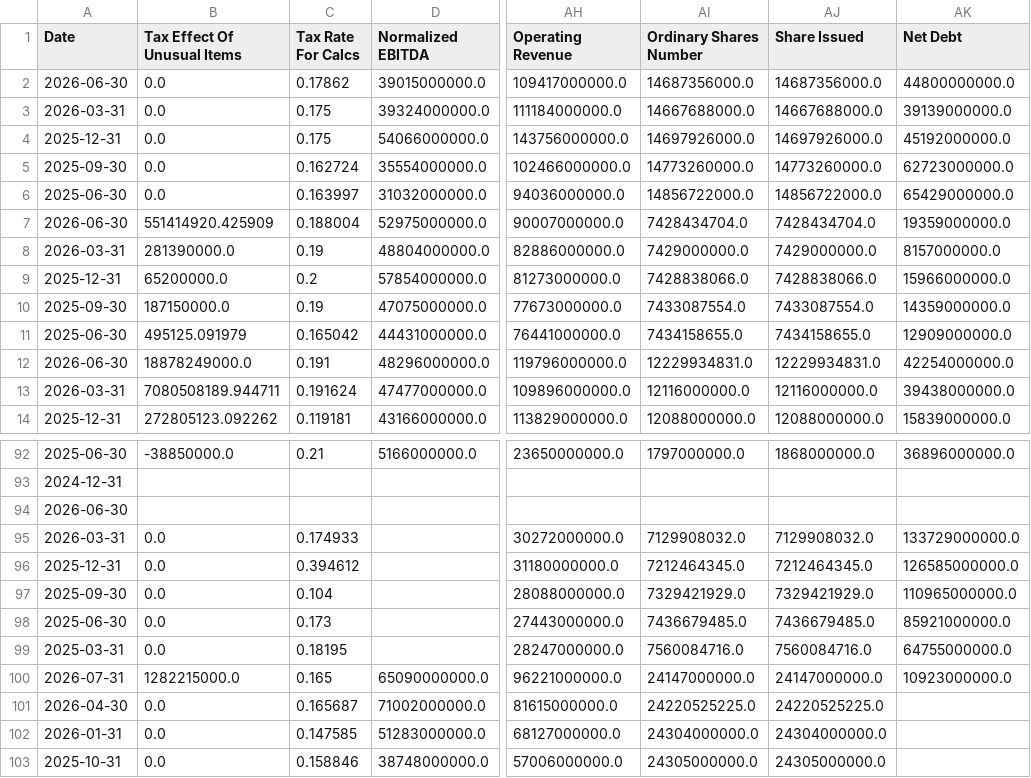
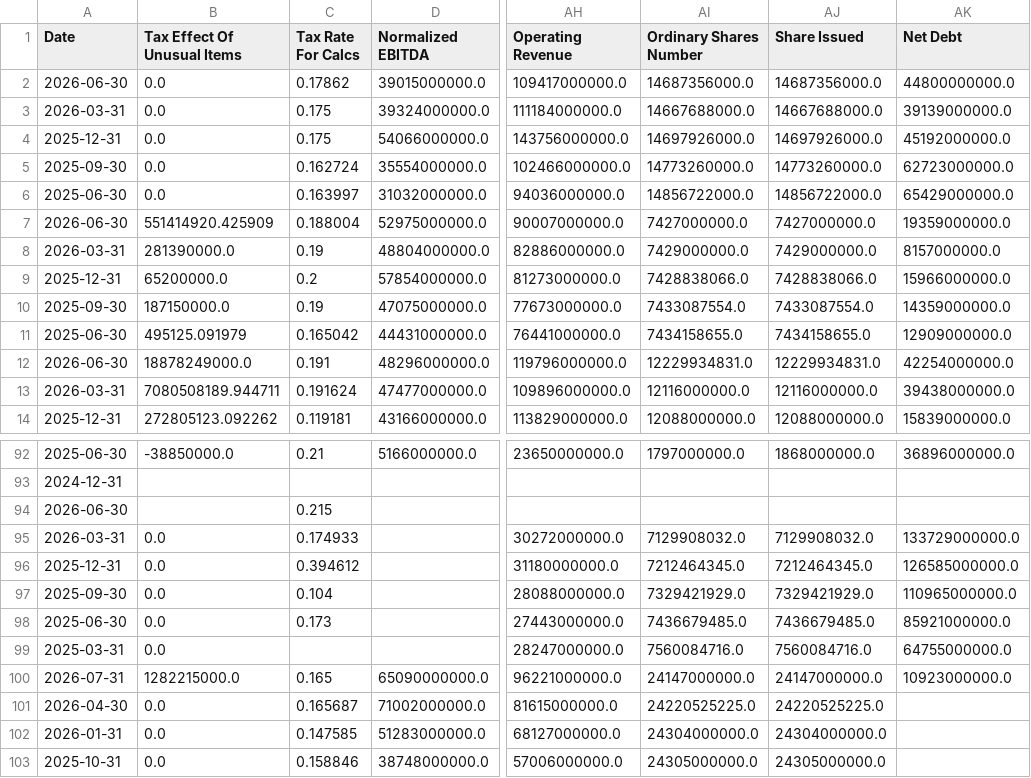
Before and after one commit to laihoangson/financial-analytic, a CSV file: data/raw/raw_financials_quarterly.csv, drawn as a sheet; only a part is shown, gaps mark what is left out; the diff names each change by its address in the sheet, - before the commit and + after, or states it on an @@ line.

```diff
--- a/data/raw/raw_financials_quarterly.csv
+++ b/data/raw/raw_financials_quarterly.csv
-AI7 (Ordinary Shares Number): 7428434704.0
+AI7 (Ordinary Shares Number): 7427000000.0
-AJ7 (Share Issued): 7428434704.0
+AJ7 (Share Issued): 7427000000.0
-C94 (Tax Rate For Calcs): (empty)
+C94 (Tax Rate For Calcs): 0.215
-C99 (Tax Rate For Calcs): 0.18195
+C99 (Tax Rate For Calcs): (empty)
```
Also changed, not shown: data/cleaned/financial_statements.csv, 5 other files.
